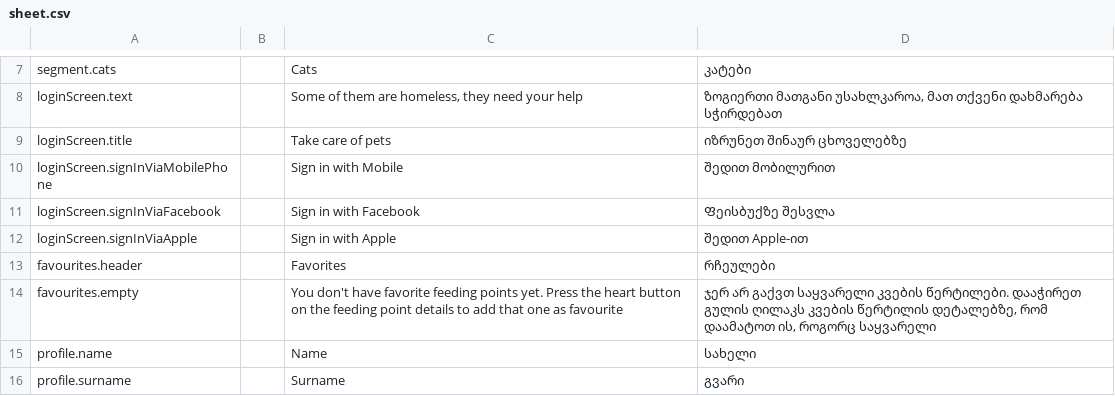
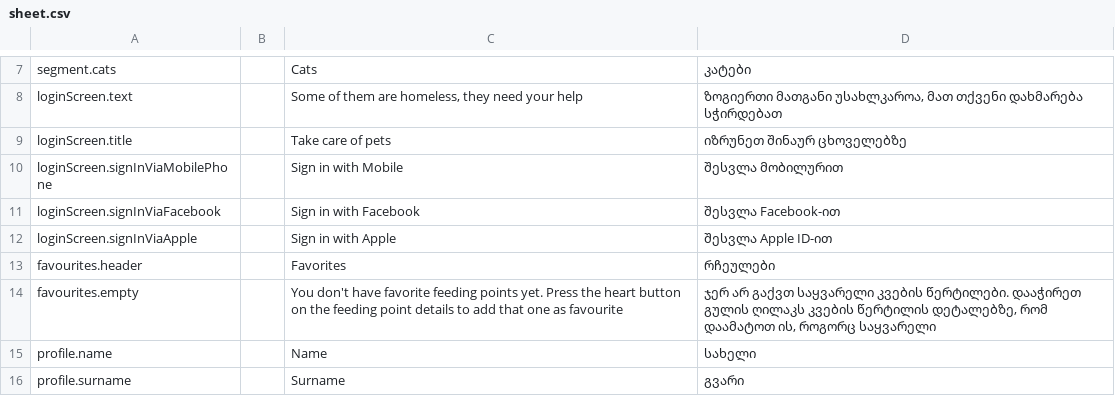
Before and after one commit to AnimealProject/animeal_iOS, a CSV file: animeal/res/sheet.csv, drawn as a sheet; only a part is shown, gaps mark what is left out.

```diff
--- a/animeal/res/sheet.csv
+++ b/animeal/res/sheet.csv
@@ -9,5 +9,5 @@
 "loginScreen.title","","Take care of pets","იზრუნეთ შინაურ ცხოველებზე","","","","","","","","","","","","","","","","","","","","","","",""
-"loginScreen.signInViaMobilePhone","","Sign in with Mobile","შედით მობილურით","","","","","","","","","","","","","","","","","","","","","","",""
-"loginScreen.signInViaFacebook","","Sign in with Facebook","Ფეისბუქზე შესვლა","","","","","","","","","","","","","","","","","","","","","","",""
-"loginScreen.signInViaApple","","Sign in with Apple","შედით Apple-ით","","","","","","","","","","","","","","","","","","","","","","",""
+"loginScreen.signInViaMobilePhone","","Sign in with Mobile","შესვლა მობილურით","","","","","","","","","","","","","","","","","","","","","","",""
+"loginScreen.signInViaFacebook","","Sign in with Facebook","შესვლა Facebook-ით","","","","","","","","","","","","","","","","","","","","","","",""
+"loginScreen.signInViaApple","","Sign in with Apple","შესვლა Apple ID-ით","","","","","","","","","","","","","","","","","","","","","","",""
 "favourites.header","","Favorites","რჩეულები","","","","","","","","","","","","","","","","","","","","","","",""
```
Also changed, not shown: 1 other file.
